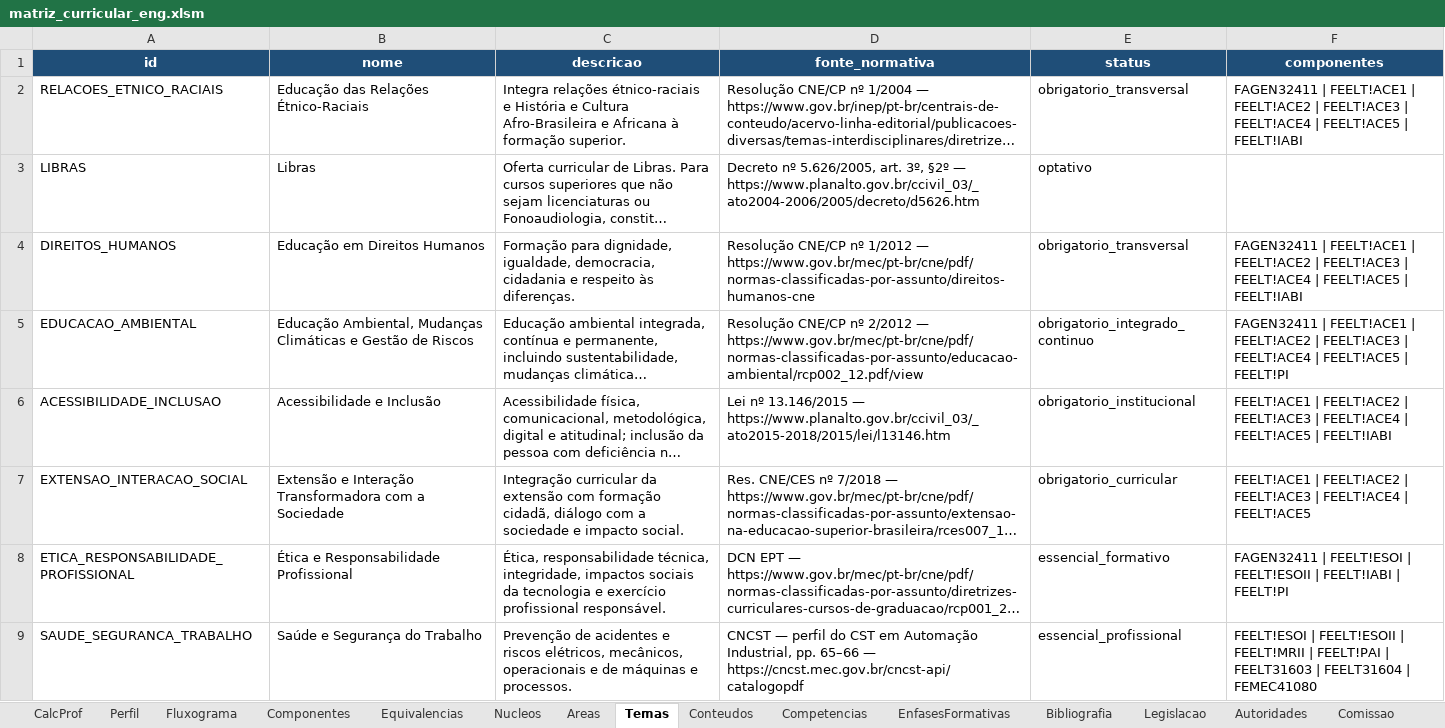
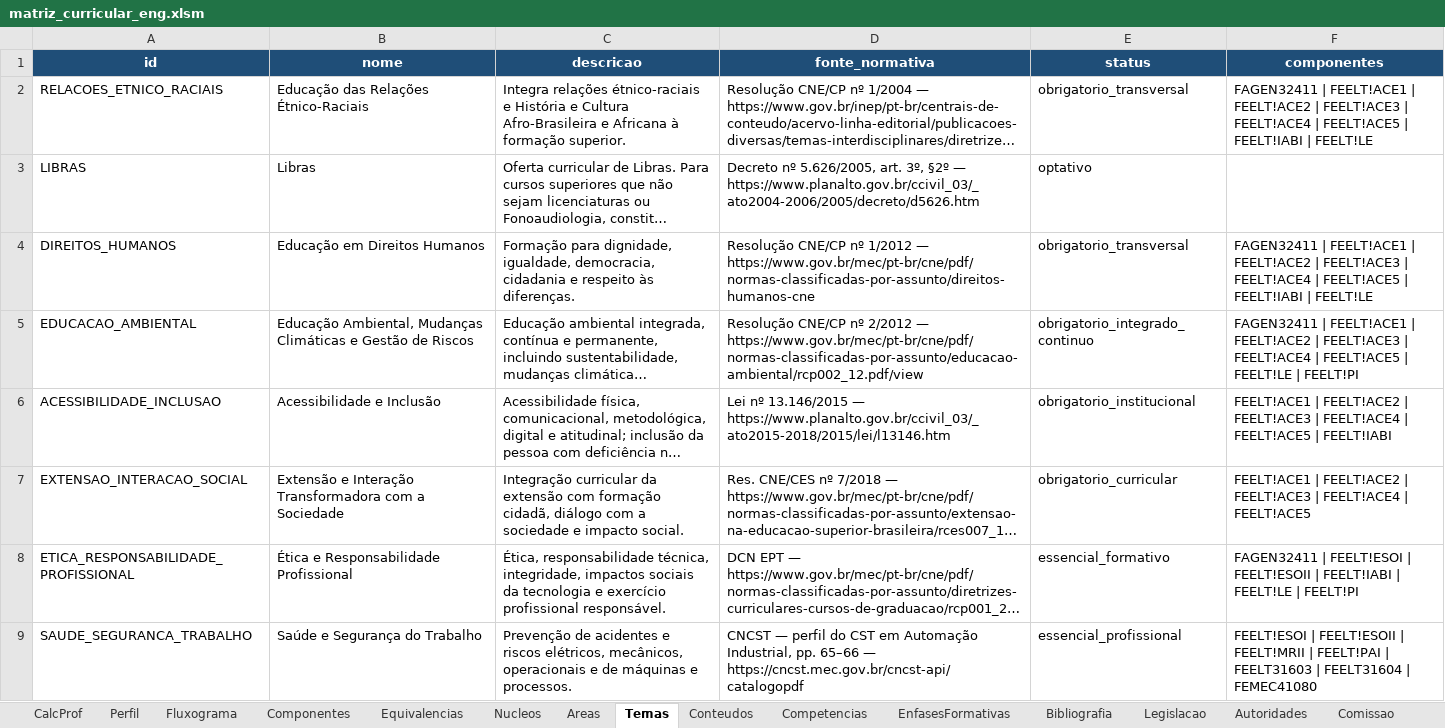
Before and after one commit to LASEC-UFU/ppc_generator, an Excel workbook: dados/engenharia_automacao_2027_1/matriz_curricular_eng.xlsm, sheet Temas, drawn as a sheet; only a part is shown; long unchanged cells end in …; values as stored, in another font and other column widths than the file's, no borders; conditional formats not drawn; the diff covers the shown part only; the diff names each change by its address in the sheet, - before the commit and + after, or states it on an @@ line.

```diff
--- a/dados/engenharia_automacao_2027_1/matriz_curricular_eng.xlsm (sheet Temas)
+++ b/dados/engenharia_automacao_2027_1/matriz_curricular_eng.xlsm (sheet Temas)
-F2 (componentes): …| FEELT!IABI
+F2 (componentes): …| FEELT!IABI | FEELT!LE
-F4 (componentes): …| FEELT!IABI
+F4 (componentes): …| FEELT!IABI | FEELT!LE
-F5 (componentes): …FEELT!ACE5 | FEELT!PI
+F5 (componentes): …FEELT!ACE5 | FEELT!LE | FEELT!PI
-F8 (componentes): …FEELT!IABI | FEELT!PI
+F8 (componentes): …FEELT!IABI | FEELT!LE | FEELT!PI
```
Also changed, not shown: 4 edited cells elsewhere in this sheet, sheet Fluxograma, sheet Componentes, sheet Perfil, sheet Bibliografia, sheet CalcProf, sheet Conteudos, 4 more sheets, formulas that keep their value, charts or pictures, dados/tecnologo_automacao_2027_1/matriz_curricular_tec.xlsm, 2 other files.
